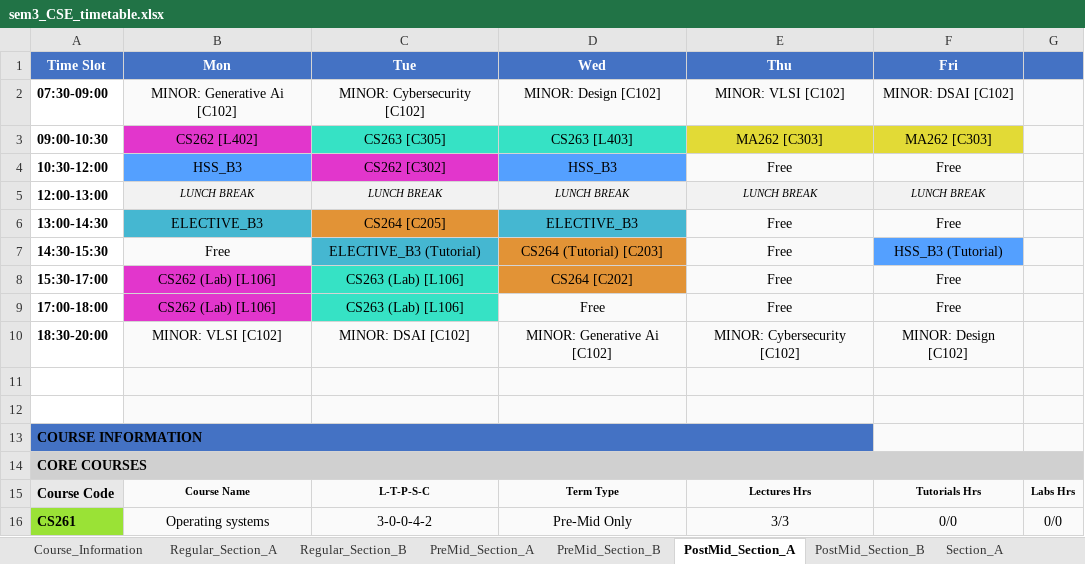
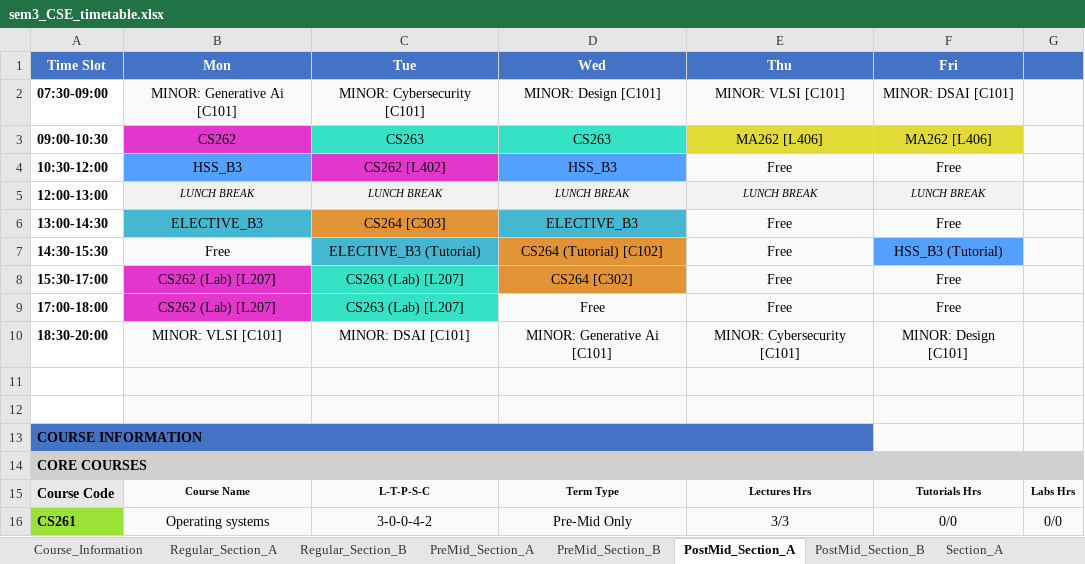
Before and after one commit to rishita7558/timetable-generator-Logic-Beyond, an Excel workbook: backend/output_timetables/sem3_CSE_timetable.xlsx, sheet PostMid_Section_A, drawn as a sheet; only a part is shown; values as stored, in another font and other column widths than the file's, no borders; removed rows and columns are numbered as before the commit, all else as after; the diff names each change by its address in the sheet, - before the commit and + after, or states it on an @@ line.

```diff
--- a/backend/output_timetables/sem3_CSE_timetable.xlsx (sheet PostMid_Section_A)
+++ b/backend/output_timetables/sem3_CSE_timetable.xlsx (sheet PostMid_Section_A)
-B2 (Mon): MINOR: Generative Ai [C102]
+B2 (Mon): MINOR: Generative Ai [C101]
-C2 (Tue): MINOR: Cybersecurity [C102]
+C2 (Tue): MINOR: Cybersecurity [C101]
-D2 (Wed): MINOR: Design [C102]
+D2 (Wed): MINOR: Design [C101]
-E2 (Thu): MINOR: VLSI [C102]
+E2 (Thu): MINOR: VLSI [C101]
-F2 (Fri): MINOR: DSAI [C102]
+F2 (Fri): MINOR: DSAI [C101]
-row 3: 09:00-10:30 | CS262 [L402] | CS263 [C305] | CS263 [L403] | MA262 [C303] | MA262 [C303]
+row 3: 09:00-10:30 | CS262 | CS263 | CS263 | MA262 [L406] | MA262 [L406]
-C4 (Tue): CS262 [C302]
+C4 (Tue): CS262 [L402]
-C6 (Tue): CS264 [C205]
+C6 (Tue): CS264 [C303]
-D7 (Wed): CS264 (Tutorial) [C203]
+D7 (Wed): CS264 (Tutorial) [C102]
-B8:B9 (Mon): CS262 (Lab) [L106]
+B8:B9 (Mon): CS262 (Lab) [L207]
-C8:C9 (Tue): CS263 (Lab) [L106]
+C8:C9 (Tue): CS263 (Lab) [L207]
-D8 (Wed): CS264 [C202]
+D8 (Wed): CS264 [C302]
-B10 (Mon): MINOR: VLSI [C102]
+B10 (Mon): MINOR: VLSI [C101]
-C10 (Tue): MINOR: DSAI [C102]
+C10 (Tue): MINOR: DSAI [C101]
-D10 (Wed): MINOR: Generative Ai [C102]
+D10 (Wed): MINOR: Generative Ai [C101]
-E10 (Thu): MINOR: Cybersecurity [C102]
+E10 (Thu): MINOR: Cybersecurity [C101]
-F10 (Fri): MINOR: Design [C102]
+F10 (Fri): MINOR: Design [C101]
```
Also changed, not shown: sheet Classroom_Allocation, sheet Section_A, sheet Classroom_Utilization, sheet PreMid_Section_B, sheet PreMid_Section_A, sheet Section_B, 4 more sheets, backend/output_timetables/sem1_DSAI_timetable.xlsx, backend/output_timetables/sem3_DSAI_timetable.xlsx, 14 other files.
